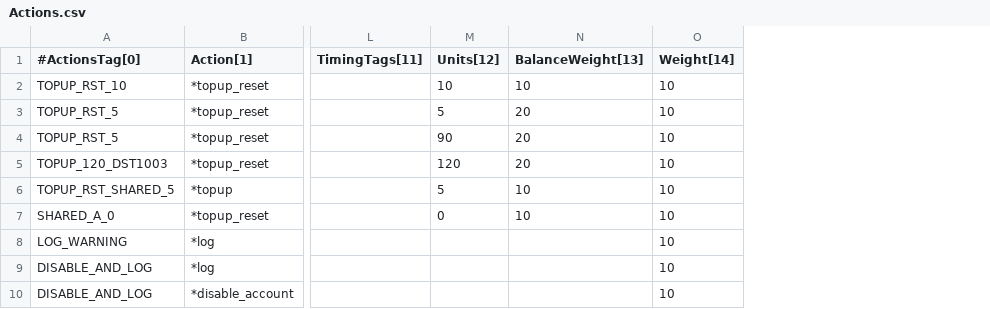
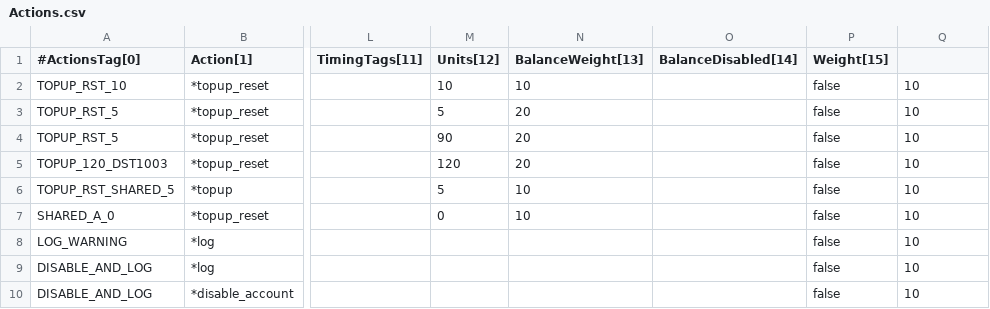
Before and after one commit to cgrates/cgrates, a CSV file: data/tariffplans/tutorial/Actions.csv, drawn as a sheet; only a part is shown, gaps mark what is left out; addresses are those after the commit; the diff names each change by its address in the sheet, - before the commit and + after, or states it on an @@ line.

Commit message:
added enabledisablebalance action
fixes #174

```diff
--- a/data/tariffplans/tutorial/Actions.csv
+++ b/data/tariffplans/tutorial/Actions.csv
+column O (BalanceDisabled[14]), empty
+column P (Weight[15]), rows 2-10: all false
-Q1: Weight[14]
+Q1: (empty)
```
Also changed, not shown: data/tariffplans/prepaid1centpsec/Actions.csv, 12 other files.
